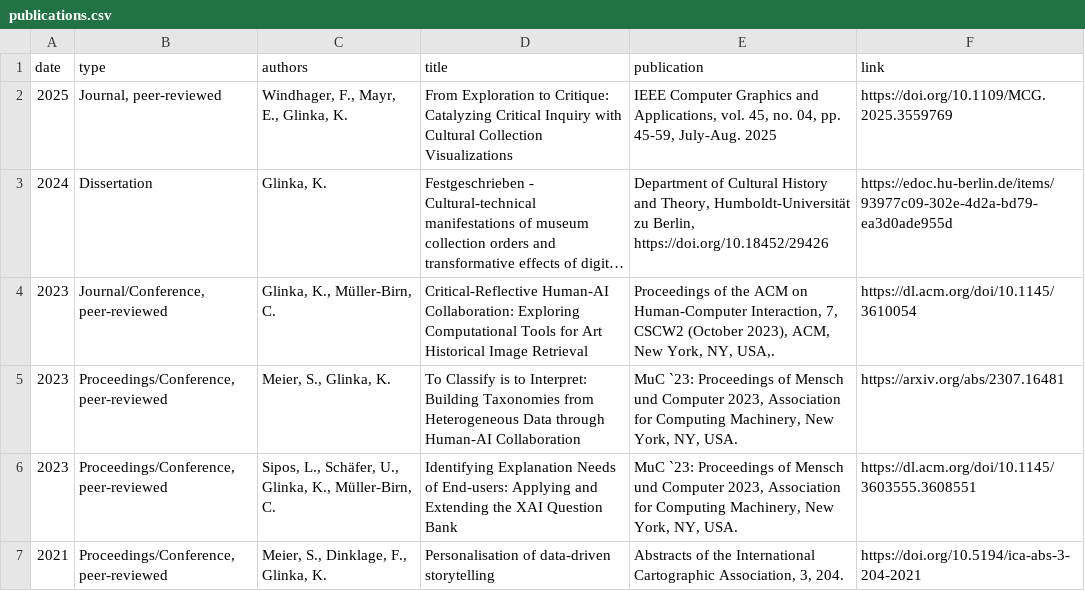
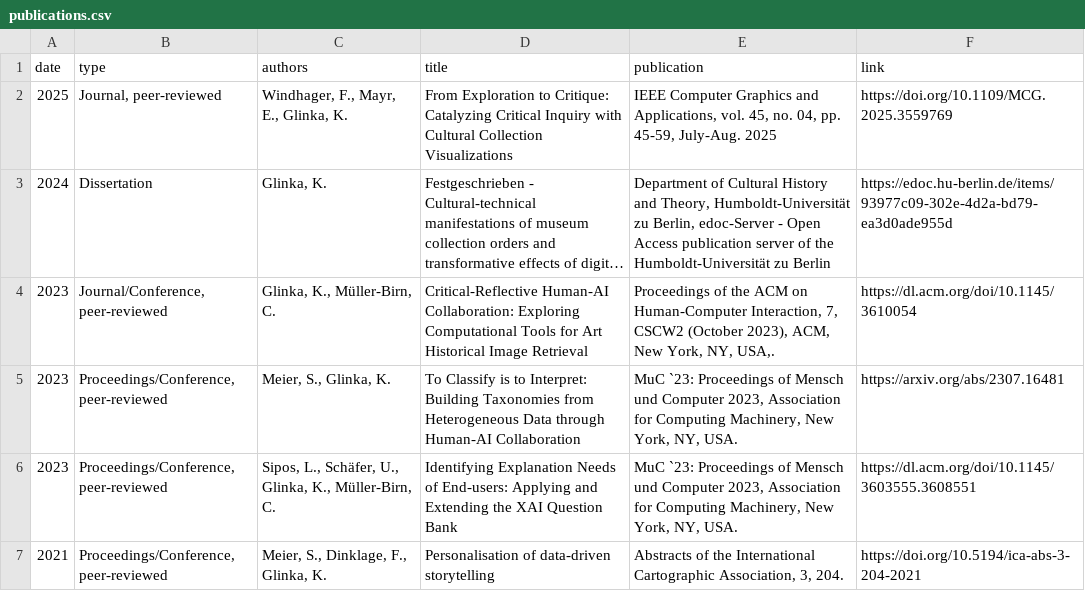
Before and after one commit to glinkat/katringlinka.de, a CSV file: _data/publications.csv, drawn as a sheet; only a part is shown; long unchanged cells end in …; the diff names each change by its address in the sheet, - before the commit and + after, or states it on an @@ line.

Commit message:
commit

```diff
--- a/_data/publications.csv
+++ b/_data/publications.csv
-E3 (publication): …zu Berlin, https://doi.org/10.18452/29426
+E3 (publication): …zu Berlin, edoc-Server - Open Access publication server of the Humboldt-Universität zu Berlin
```
